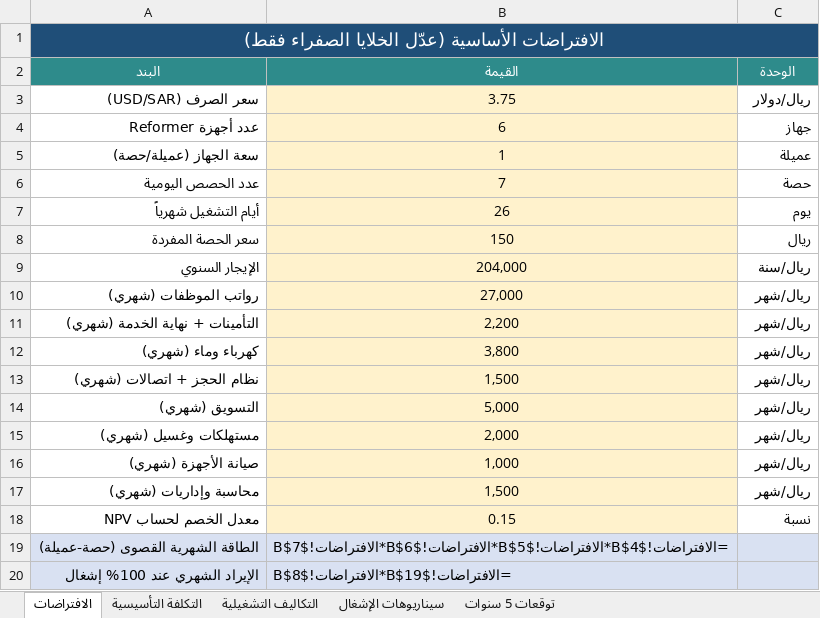
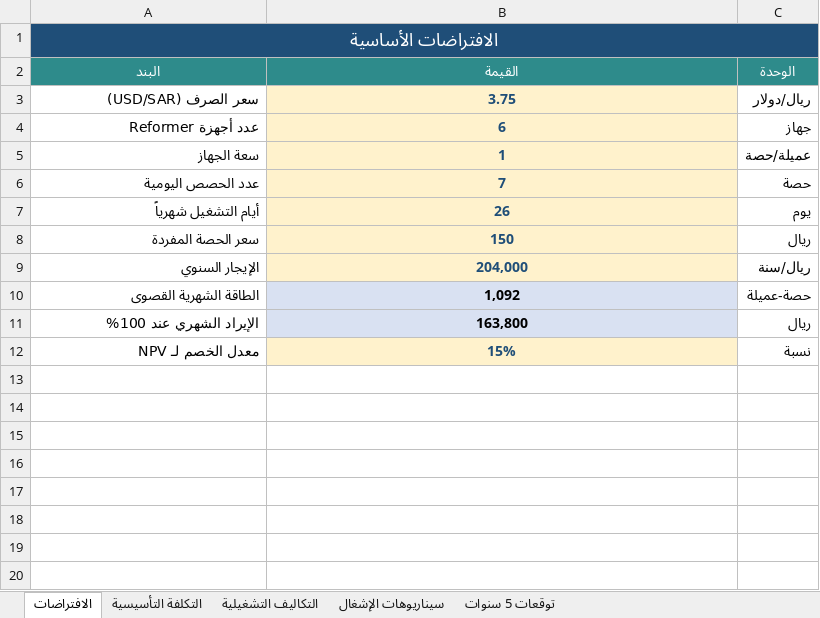
Before and after one commit to abdulrhman-farq/Pilaties, an Excel workbook: financial-model/النموذج-المالي-بيلاتس.xlsx, sheet الافتراضات, drawn as a sheet; values as stored, in another font and other column widths than the file's, no borders; formulas without a stored value are shown as written; removed rows and columns are numbered as before the commit, all else as after; the diff names each change by its address in the sheet, - before the commit and + after, or states it on an @@ line.

```diff
--- a/financial-model/النموذج-المالي-بيلاتس.xlsx (sheet الافتراضات)
+++ b/financial-model/النموذج-المالي-بيلاتس.xlsx (sheet الافتراضات)
-A1 (البند): الافتراضات الأساسية (عدّل الخلايا الصفراء فقط)
+A1 (البند): الافتراضات الأساسية
@@ B3:B9 bold: off → on, text colour: black → #1F4E78 @@
-A5 (البند): سعة الجهاز (عميلة/حصة)
+A5 (البند): سعة الجهاز
-C5 (الوحدة): عميلة
+C5 (الوحدة): عميلة/حصة
-row 10: رواتب الموظفات (شهري) | 27,000 | ريال/شهر
-row 11: التأمينات + نهاية الخدمة (شهري) | 2,200 | ريال/شهر
-row 12: كهرباء وماء (شهري) | 3,800 | ريال/شهر
-row 13: نظام الحجز + اتصالات (شهري) | 1,500 | ريال/شهر
-row 14: التسويق (شهري) | 5,000 | ريال/شهر
-row 15: مستهلكات وغسيل (شهري) | 2,000 | ريال/شهر
-row 16: صيانة الأجهزة (شهري) | 1,000 | ريال/شهر
-row 17: محاسبة وإداريات (شهري) | 1,500 | ريال/شهر
+row 10: الطاقة الشهرية القصوى | 1,092 | حصة-عميلة
+row 11: الإيراد الشهري عند 100% | 163,800 | ريال
-A12 (البند): معدل الخصم لحساب NPV
+A12 (البند): معدل الخصم لـ NPV
-B12 (القيمة): 0.15
+B12 (القيمة): 15%
@@ B12 bold: off → on, text colour: black → #1F4E78 @@
-row 19: الطاقة الشهرية القصوى (حصة-عميلة) | =الافتراضات!$B$4*الافتراضات!$B$5*الافتراضات!$B$6*الافتراضات!$B$7
-row 20: الإيراد الشهري عند 100% إشغال | =الافتراضات!$B$19*الافتراضات!$B$8
```
Also changed, not shown: sheet سيناريوهات الإشغال, sheet توقعات 5 سنوات, sheet التكاليف التشغيلية, sheet التكلفة التأسيسية, 2 other files.
